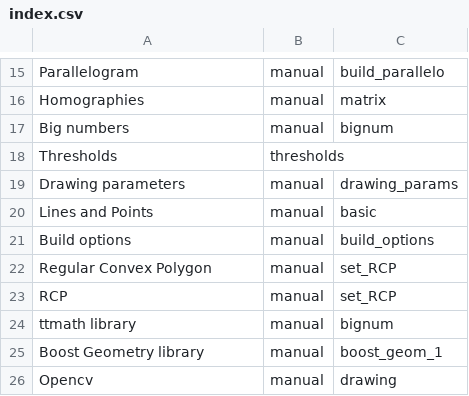
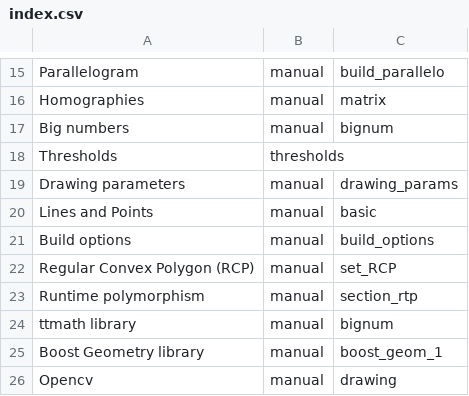
Before and after one commit to skramm/homog2d, a CSV file: docs/index.csv, drawn as a sheet; only a part is shown, gaps mark what is left out.

```diff
--- a/docs/index.csv
+++ b/docs/index.csv
@@ -21,4 +21,4 @@ Lines and Points;manual;basic
 Build options;manual;build_options
-Regular Convex Polygon;manual;set_RCP
-RCP;manual;set_RCP
+Regular Convex Polygon (RCP);manual;set_RCP
+Runtime polymorphism;manual;section_rtp
 ttmath library;manual;bignum
```
Also changed, not shown: 5 other files.
